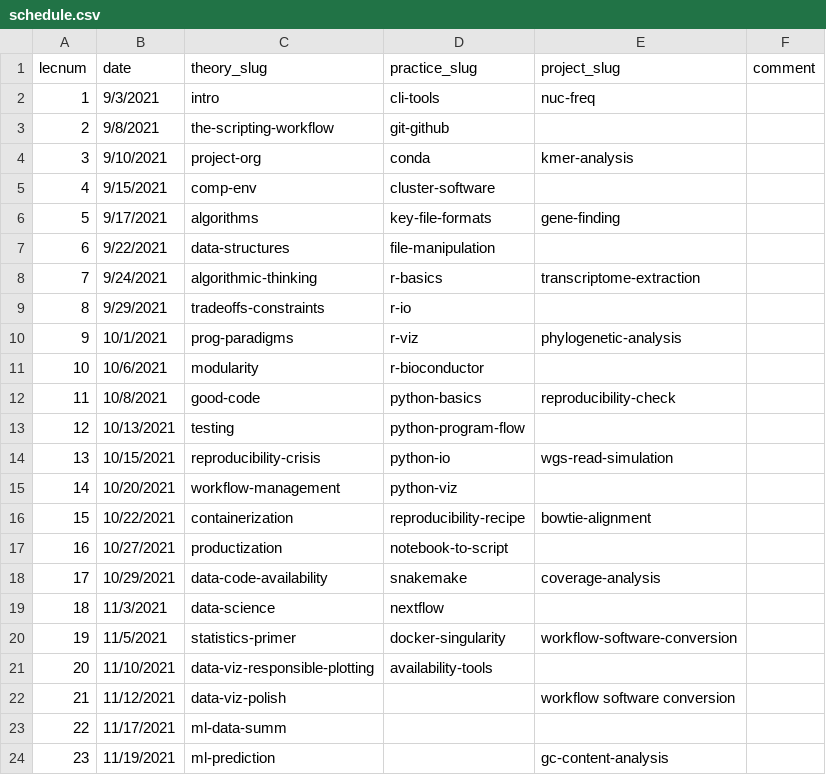
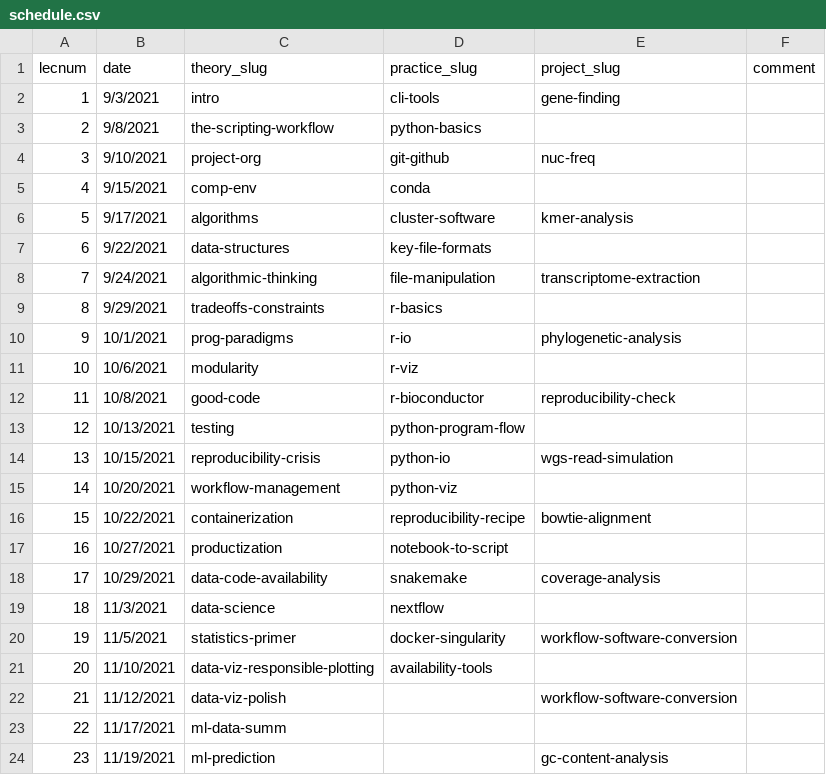
Before and after one commit to adamlabadorf/bf500, a CSV file: _data/schedule.csv, drawn as a sheet; only a part is shown.

Commit message:
adjusted order of project tasks

```diff
--- a/_data/schedule.csv
+++ b/_data/schedule.csv
@@ -1,13 +1,13 @@
 lecnum,date,theory_slug,practice_slug,project_slug,comment
-1,9/3/2021,intro,cli-tools,nuc-freq,
-2,9/8/2021,the-scripting-workflow,git-github,,
-3,9/10/2021,project-org,conda,kmer-analysis,
-4,9/15/2021,comp-env,cluster-software,,
-5,9/17/2021,algorithms,key-file-formats,gene-finding,
-6,9/22/2021,data-structures,file-manipulation,,
-7,9/24/2021,algorithmic-thinking,r-basics,transcriptome-extraction,
-8,9/29/2021,tradeoffs-constraints,r-io,,
-9,10/1/2021,prog-paradigms,r-viz,phylogenetic-analysis,
-10,10/6/2021,modularity,r-bioconductor,,
-11,10/8/2021,good-code,python-basics,reproducibility-check,
+1,9/3/2021,intro,cli-tools,gene-finding,
+2,9/8/2021,the-scripting-workflow,python-basics,,
+3,9/10/2021,project-org,git-github,nuc-freq,
+4,9/15/2021,comp-env,conda,,
+5,9/17/2021,algorithms,cluster-software,kmer-analysis,
+6,9/22/2021,data-structures,key-file-formats,,
+7,9/24/2021,algorithmic-thinking,file-manipulation,transcriptome-extraction,
+8,9/29/2021,tradeoffs-constraints,r-basics,,
+9,10/1/2021,prog-paradigms,r-io,phylogenetic-analysis,
+10,10/6/2021,modularity,r-viz,,
+11,10/8/2021,good-code,r-bioconductor,reproducibility-check,
 12,10/13/2021,testing,python-program-flow,,
@@ -21,3 +21,3 @@ lecnum,date,theory_slug,practice_slug,project_slug,comment
 20,11/10/2021,data-viz-responsible-plotting,availability-tools,,
-21,11/12/2021,data-viz-polish,,workflow software conversion,
+21,11/12/2021,data-viz-polish,,workflow-software-conversion,
 22,11/17/2021,ml-data-summ,,,
```
